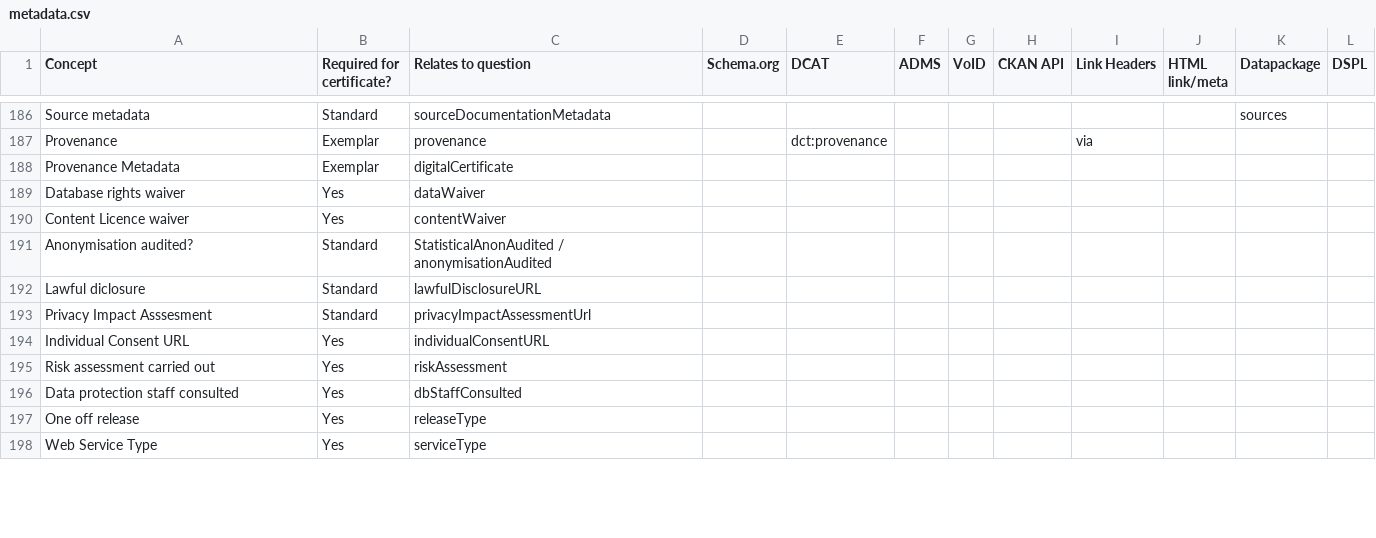
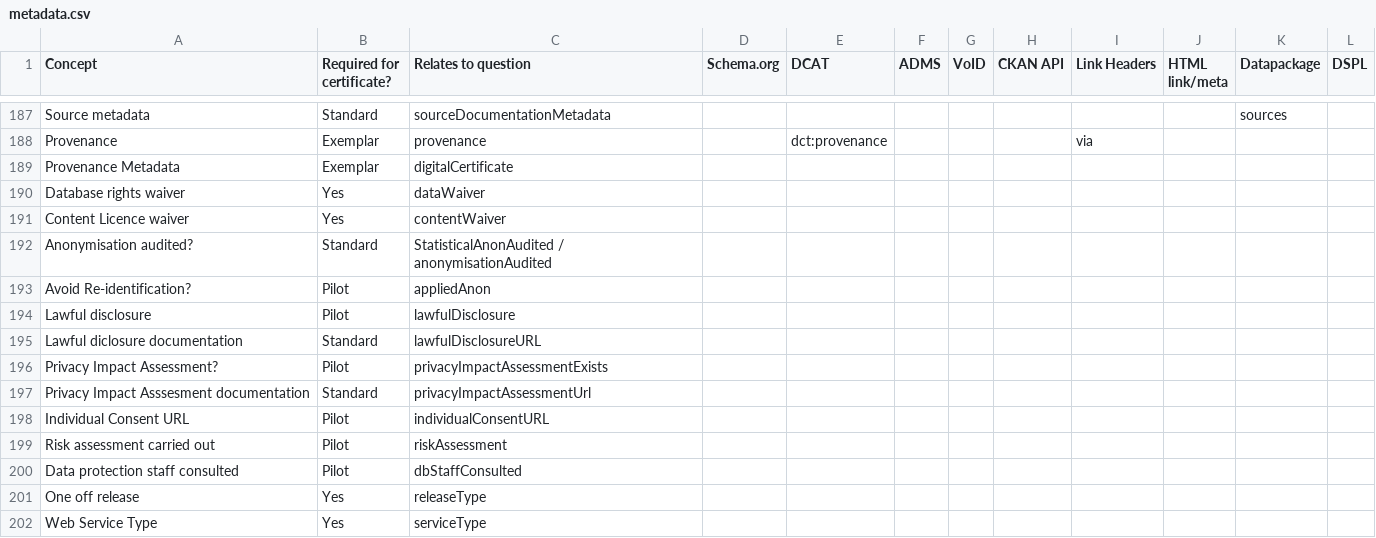
Before and after one commit to theodi/dataset-metadata-survey, a CSV file: metadata.csv, drawn as a sheet; only a part is shown, gaps mark what is left out; the diff covers the shown part only.

Commit message:
Add pilot-level requirements

```diff
--- a/metadata.csv
+++ b/metadata.csv
@@ -191,7 +192,10 @@ Content Licence waiver,Yes,contentWaiver,,,,,,,,,
 Anonymisation audited?,Standard,StatisticalAnonAudited / anonymisationAudited,,,,,,,,,
-Lawful diclosure,Standard,lawfulDisclosureURL,,,,,,,,,
-Privacy Impact Asssesment,Standard,privacyImpactAssessmentUrl,,,,,,,,,
-Individual Consent URL,Yes,individualConsentURL,,,,,,,,,
-Risk assessment carried out,Yes,riskAssessment,,,,,,,,,
-Data protection staff consulted,Yes,dbStaffConsulted,,,,,,,,,
+Avoid Re-identification?,Pilot,appliedAnon,,,,,,,,,
+Lawful disclosure,Pilot,lawfulDisclosure,,,,,,,,,
+Lawful diclosure documentation,Standard,lawfulDisclosureURL,,,,,,,,,
+Privacy Impact Assessment?,Pilot,privacyImpactAssessmentExists,,,,,,,,,
+Privacy Impact Asssesment documentation,Standard,privacyImpactAssessmentUrl,,,,,,,,,
+Individual Consent URL,Pilot,individualConsentURL,,,,,,,,,
+Risk assessment carried out,Pilot,riskAssessment,,,,,,,,,
+Data protection staff consulted,Pilot,dbStaffConsulted,,,,,,,,,
 One off release,Yes,releaseType,,,,,,,,,
```
Also changed, not shown: 2 added rows and 16 edited cells elsewhere in this file.
